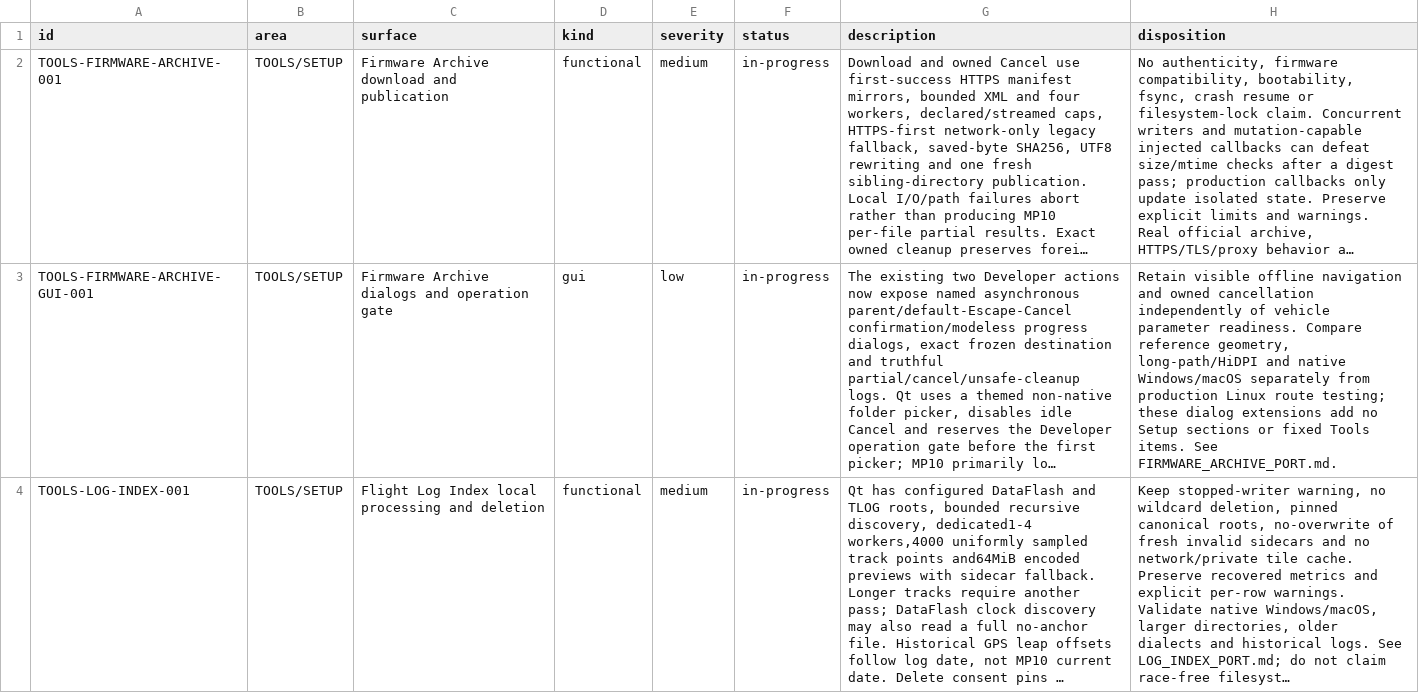
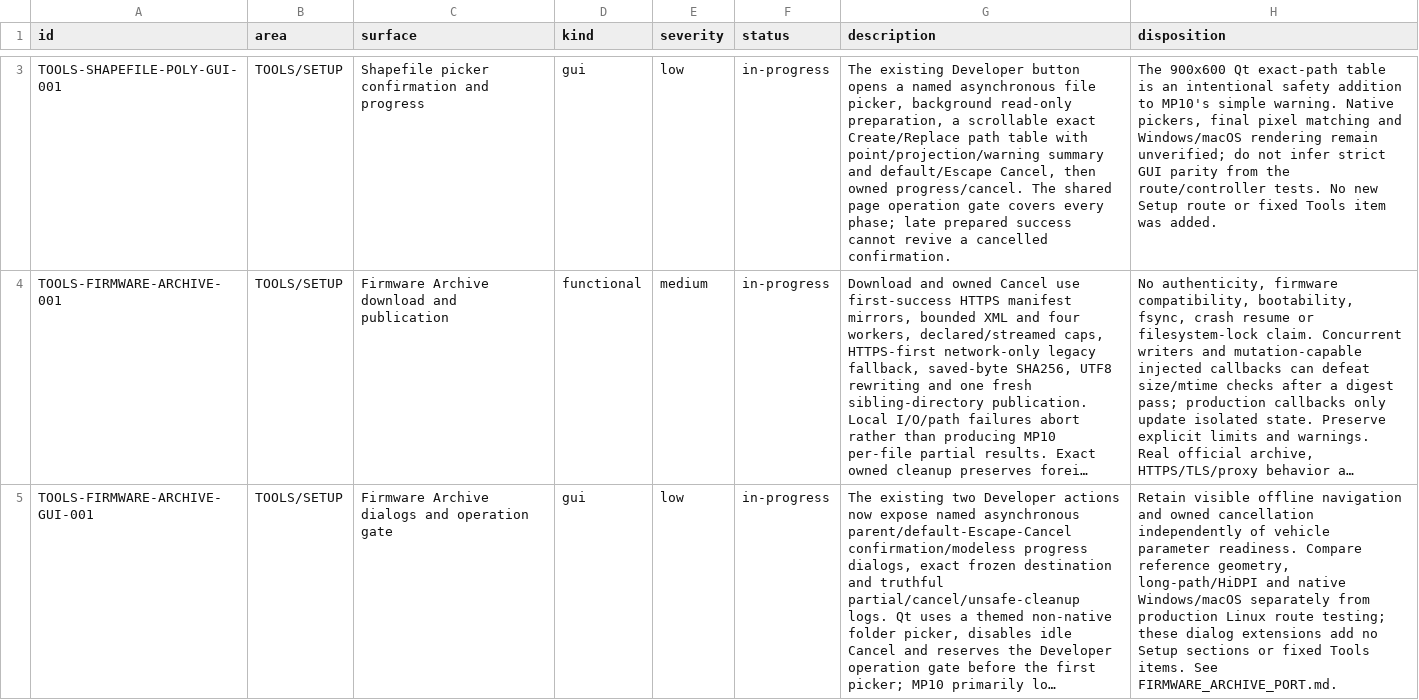
Before and after one commit to Rouniy/apm_planner, a TSV file: docs/porting/PORTING_DEVIATIONS.tsv, drawn as a sheet; only a part is shown, gaps mark what is left out; the shorter side is filled out with more unchanged rows; long unchanged cells end in …; the diff covers the shown part only; the diff names each change by its address in the sheet, - before the commit and + after, or states it on an @@ line.

Commit message:
feat: port shapefile to POLY conversion

```diff
--- a/docs/porting/PORTING_DEVIATIONS.tsv
+++ b/docs/porting/PORTING_DEVIATIONS.tsv
+row 3: TOOLS-SHAPEFILE-POLY-GUI-001 | TOOLS/SETUP | Shapefile picker confirmation and progress | gui | low | in-progress | The existing Developer button opens a named asynchronous file picker, background read-only preparation, a scrollable exact Create/Replace path table with point/projection/warning summary and default/Escape Cancel, then owned progress/cancel. The shared page operation gate covers every phase; late prepared success cannot revive a cancelled confirmation. | The 900x600 Qt exact-path table is an intentional safety addition to MP10's simple warning. Native pickers, final pixel matching and Windows/macOS rendering remain unverified; do not infer strict GUI parity from the route/controller tests. No new Setup route or fixed Tools item was added.
```
Also changed, not shown: 1 added row and 2 edited cells elsewhere in this file, docs/porting/MISSION_PLANNER_SCREEN_PARITY.tsv, 29 other files.
